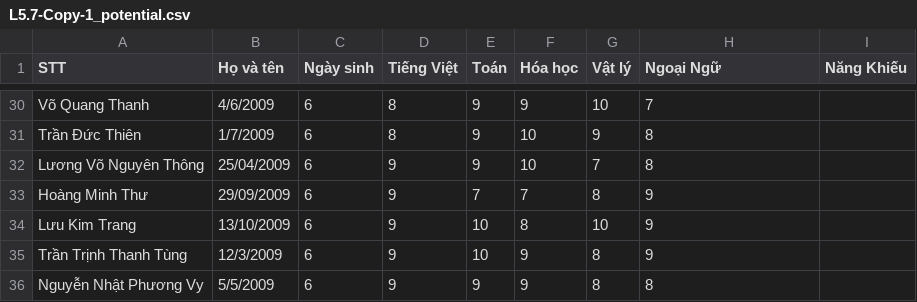
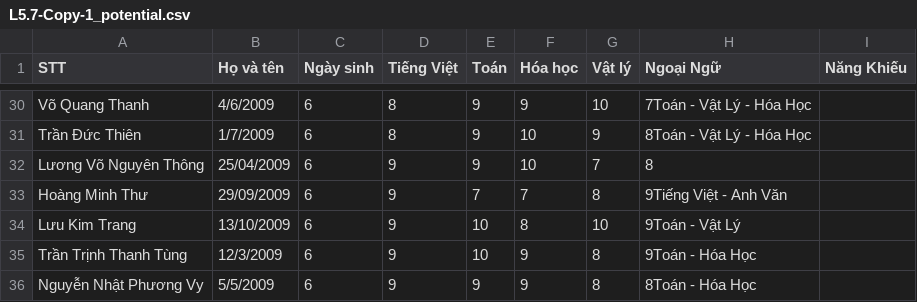
Before and after one commit to LanHoangNTU/Markov, a CSV file: uploads/L5.7-Copy-1_potential.csv, drawn as a sheet; only a part is shown, gaps mark what is left out; the diff covers the shown part only; the diff names each change by its address in the sheet, - before the commit and + after, or states it on an @@ line.

```diff
--- a/uploads/L5.7-Copy-1_potential.csv
+++ b/uploads/L5.7-Copy-1_potential.csv
-H30 (Ngoại Ngữ): 7
+H30 (Ngoại Ngữ): 7Toán - Vật Lý - Hóa Học
-H31 (Ngoại Ngữ): 8
+H31 (Ngoại Ngữ): 8Toán - Vật Lý - Hóa Học
-H33 (Ngoại Ngữ): 9
+H33 (Ngoại Ngữ): 9Tiếng Việt - Anh Văn
-H34 (Ngoại Ngữ): 9
+H34 (Ngoại Ngữ): 9Toán - Vật Lý
-H35 (Ngoại Ngữ): 9
+H35 (Ngoại Ngữ): 9Toán - Hóa Học
-H36 (Ngoại Ngữ): 8
+H36 (Ngoại Ngữ): 8Toán - Hóa Học
```
Also changed, not shown: 20 edited cells elsewhere in this file, 4 other files.
